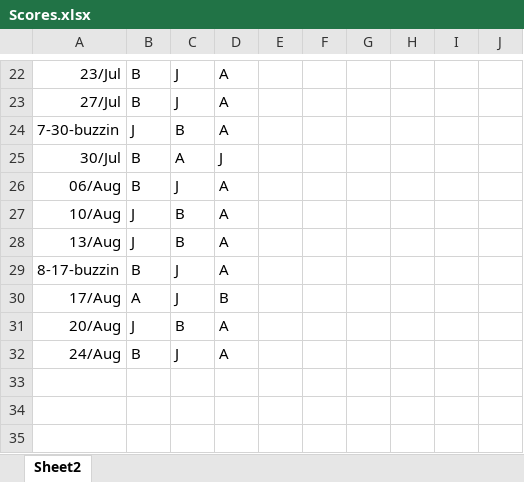
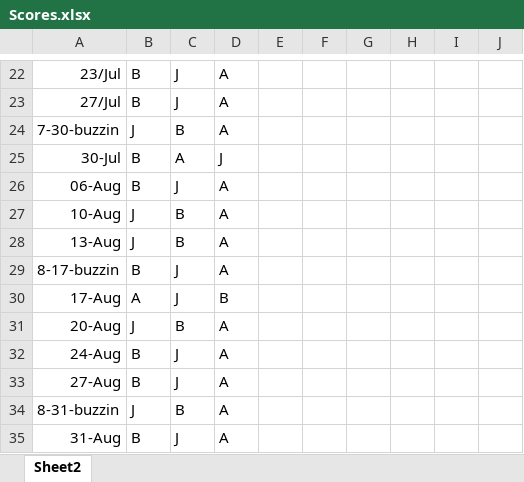
Before and after one commit to Raragyay/Kahoot-Gen, an Excel workbook: Scores.xlsx, sheet Sheet2, drawn as a sheet; only a part is shown, gaps mark what is left out; values as stored, in another font and other column widths than the file's, no borders; conditional formats not drawn; the diff covers the shown part only; the diff names each change by its address in the sheet, - before the commit and + after, or states it on an @@ line.

```diff
--- a/Scores.xlsx (sheet Sheet2)
+++ b/Scores.xlsx (sheet Sheet2)
-A25: 30/Jul
+A25: 30-Jul
-A26: 06/Aug
+A26: 06-Aug
-A27: 10/Aug
+A27: 10-Aug
-A28: 13/Aug
+A28: 13-Aug
-A30: 17/Aug
+A30: 17-Aug
-A31: 20/Aug
+A31: 20-Aug
-A32: 24/Aug
+A32: 24-Aug
+row 33: 27-Aug | B | J | A
+row 34: 8-31-buzzin | J | B | A
+row 35: 31-Aug | B | J | A
```
Also changed, not shown: 25 edited cells elsewhere in this sheet, 10 other files.
